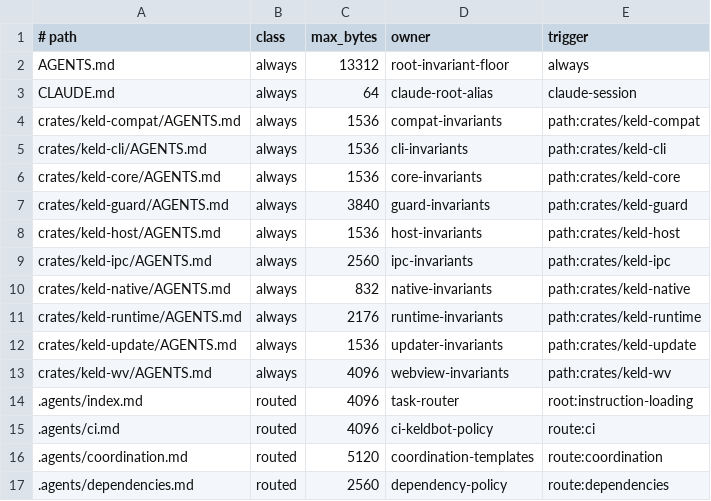
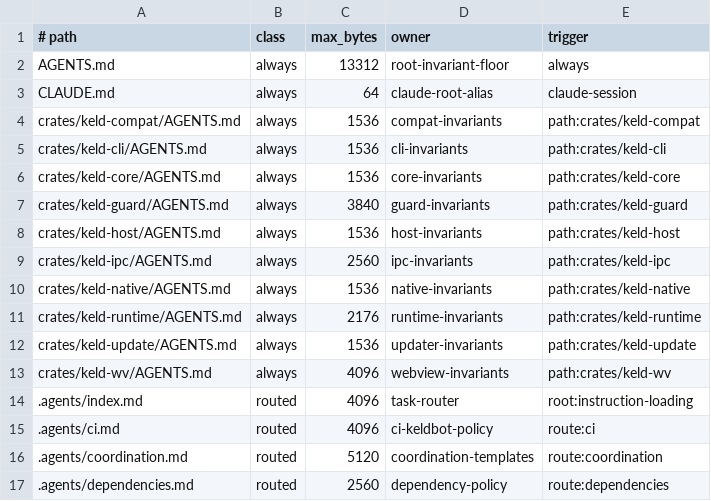
Before and after one commit to MeetChaudhary007/keld, a TSV file: .agents/instruction-budget.tsv, drawn as a sheet; only a part is shown.

```diff
--- a/.agents/instruction-budget.tsv
+++ b/.agents/instruction-budget.tsv
@@ -9,3 +9,3 @@ crates/keld-host/AGENTS.md	always	1536	host-invariants	path:crates/keld-host
 crates/keld-ipc/AGENTS.md	always	2560	ipc-invariants	path:crates/keld-ipc
-crates/keld-native/AGENTS.md	always	832	native-invariants	path:crates/keld-native
+crates/keld-native/AGENTS.md	always	1536	native-invariants	path:crates/keld-native
 crates/keld-runtime/AGENTS.md	always	2176	runtime-invariants	path:crates/keld-runtime
```
Also changed, not shown: 27 other files.
